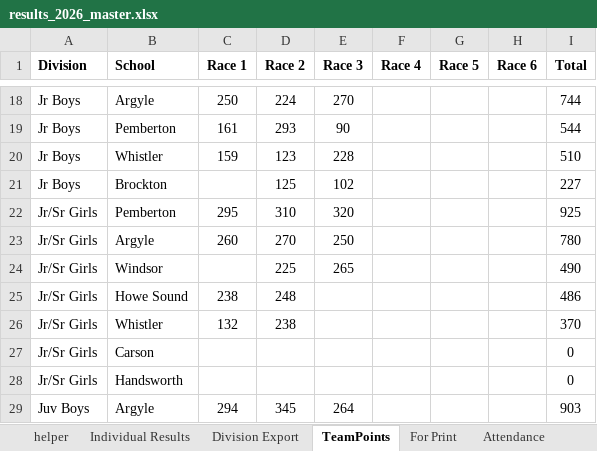
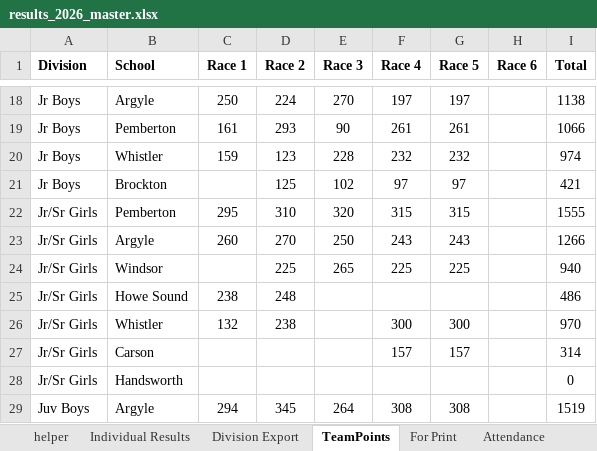
Before and after one commit to mskippy/codemathbike_bike, an Excel workbook: results_2026_master.xlsx, sheet TeamPoints, drawn as a sheet; only a part is shown, gaps mark what is left out; values as stored, in another font and other column widths than the file's, no borders; table styles not drawn; the diff covers the shown part only; the diff names each change by its address in the sheet, - before the commit and + after, or states it on an @@ line.

Commit message:
Update results JSONs and 2026 workbook
Apply updated race outcomes and recalculated points across data files: division_results.json, race_results.json, results.json, school_results.json, team_results.json, and updates.json. Many riders had R4 placements filled (including DNS/DNF adjustments), points totals updated, new/renamed entries reordered, and several records normalized. Also include an updated results_2026_master.xlsx reflecting these changes.

```diff
--- a/results_2026_master.xlsx (sheet TeamPoints)
+++ b/results_2026_master.xlsx (sheet TeamPoints)
-F18 (Race 4): (empty)
+F18 (Race 4): 197
-G18 (Race 5): (empty)
+G18 (Race 5): 197
-I18 (Total): 744
+I18 (Total): 1138
-F19 (Race 4): (empty)
+F19 (Race 4): 261
-G19 (Race 5): (empty)
+G19 (Race 5): 261
-I19 (Total): 544
+I19 (Total): 1066
-F20 (Race 4): (empty)
+F20 (Race 4): 232
-G20 (Race 5): (empty)
+G20 (Race 5): 232
-I20 (Total): 510
+I20 (Total): 974
-F21 (Race 4): (empty)
+F21 (Race 4): 97
-G21 (Race 5): (empty)
+G21 (Race 5): 97
-I21 (Total): 227
+I21 (Total): 421
-F22 (Race 4): (empty)
+F22 (Race 4): 315
-G22 (Race 5): (empty)
+G22 (Race 5): 315
-I22 (Total): 925
+I22 (Total): 1555
-F23 (Race 4): (empty)
+F23 (Race 4): 243
-G23 (Race 5): (empty)
+G23 (Race 5): 243
-I23 (Total): 780
+I23 (Total): 1266
-F24 (Race 4): (empty)
+F24 (Race 4): 225
-G24 (Race 5): (empty)
+G24 (Race 5): 225
-I24 (Total): 490
+I24 (Total): 940
-F26 (Race 4): (empty)
+F26 (Race 4): 300
-G26 (Race 5): (empty)
+G26 (Race 5): 300
-I26 (Total): 370
+I26 (Total): 970
-F27 (Race 4): (empty)
+F27 (Race 4): 157
-G27 (Race 5): (empty)
+G27 (Race 5): 157
-I27 (Total): 0
+I27 (Total): 314
-F29 (Race 4): (empty)
+F29 (Race 4): 308
-G29 (Race 5): (empty)
+G29 (Race 5): 308
-I29 (Total): 903
+I29 (Total): 1519
```
Also changed, not shown: 75 edited cells elsewhere in this sheet, sheet Division Export, sheet Individual Results, sheet Attendance, sheet helper, other sheet tabs, formulas that keep their value, hidden cells, 6 other files.
